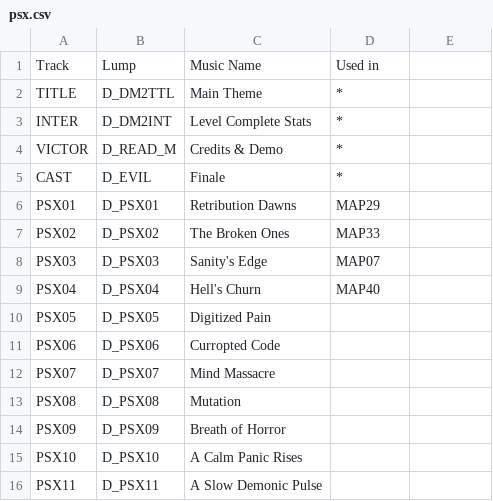
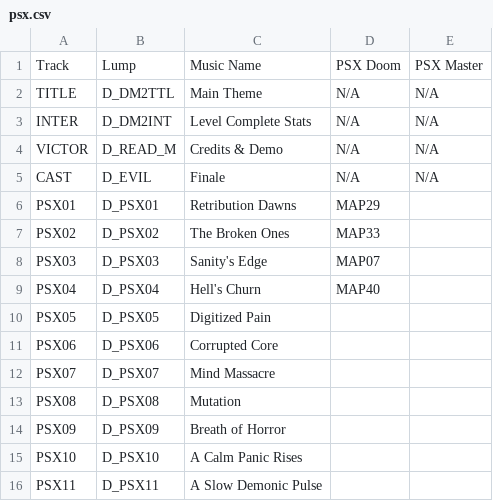
Before and after one commit to elf-alchemist/masterpack, a CSV file: data/psx.csv, drawn as a sheet; only a part is shown; the diff names each change by its address in the sheet, - before the commit and + after, or states it on an @@ line.

```diff
--- a/data/psx.csv
+++ b/data/psx.csv
-D1: Used in
+D1: PSX Doom
-E1: (empty)
+E1: PSX Master
-D2:D5: *
+D2:D5: N/A
-E2:E5: (empty)
+E2:E5: N/A
-C11: Curropted Code
+C11: Corrupted Core
```
Also changed, not shown: 3 other files.
